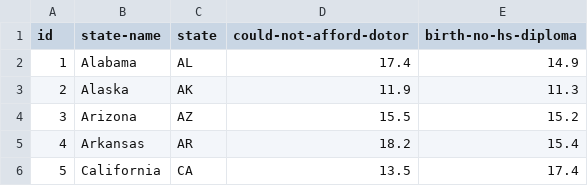
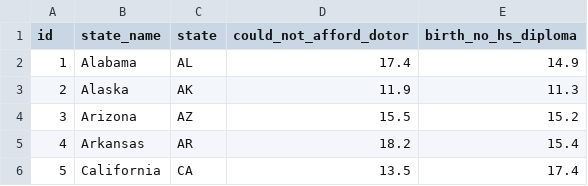
Before and after one commit to lukepharr/dataHW, a CSV file: HW14/data.csv, drawn as a sheet; only a part is shown.

```diff
--- a/HW14/data.csv
+++ b/HW14/data.csv
@@ -1,2 +1,2 @@
-id,state-name,state,could-not-afford-dotor,birth-no-hs-diploma
+id,state_name,state,could_not_afford_dotor,birth_no_hs_diploma
 1,Alabama,AL,17.4,14.9
```
Also changed, not shown: 1 other file.
